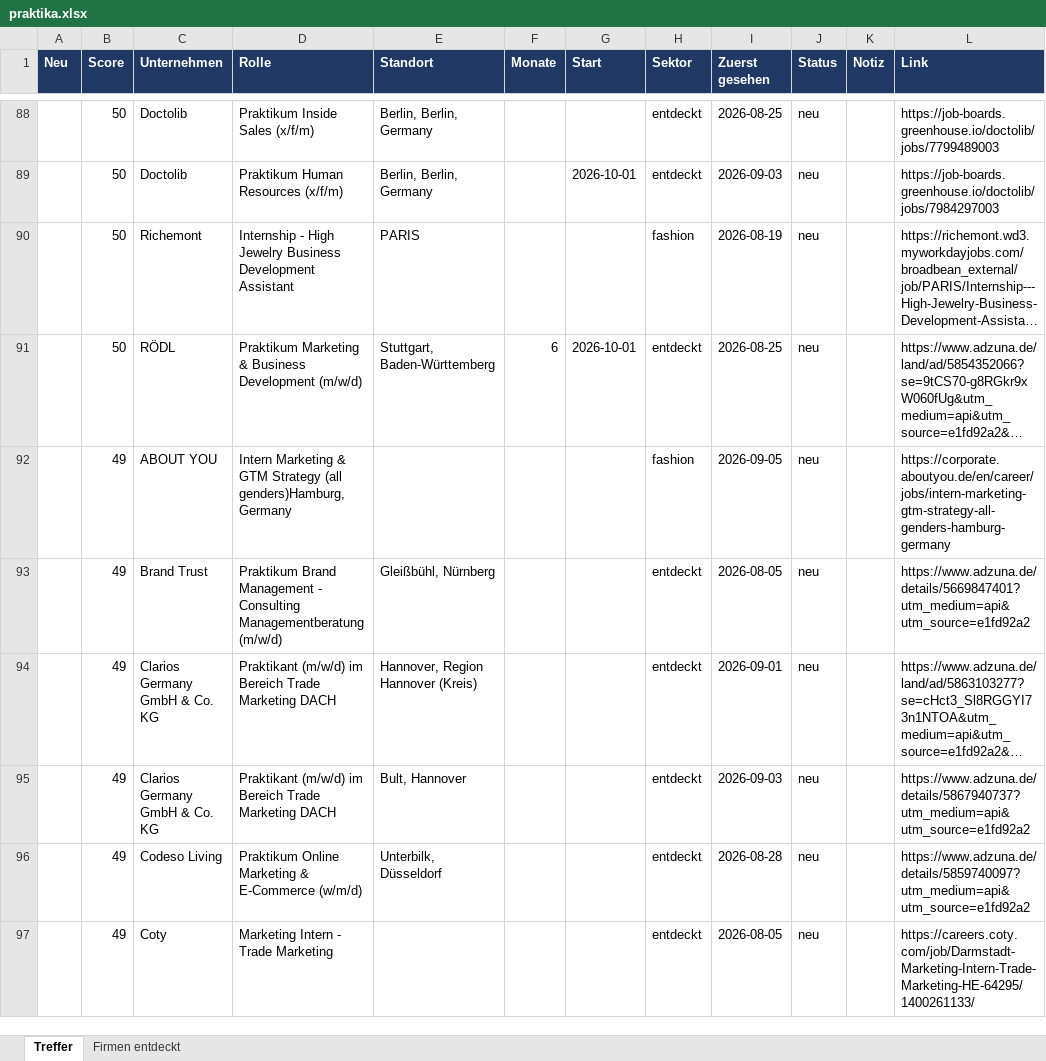
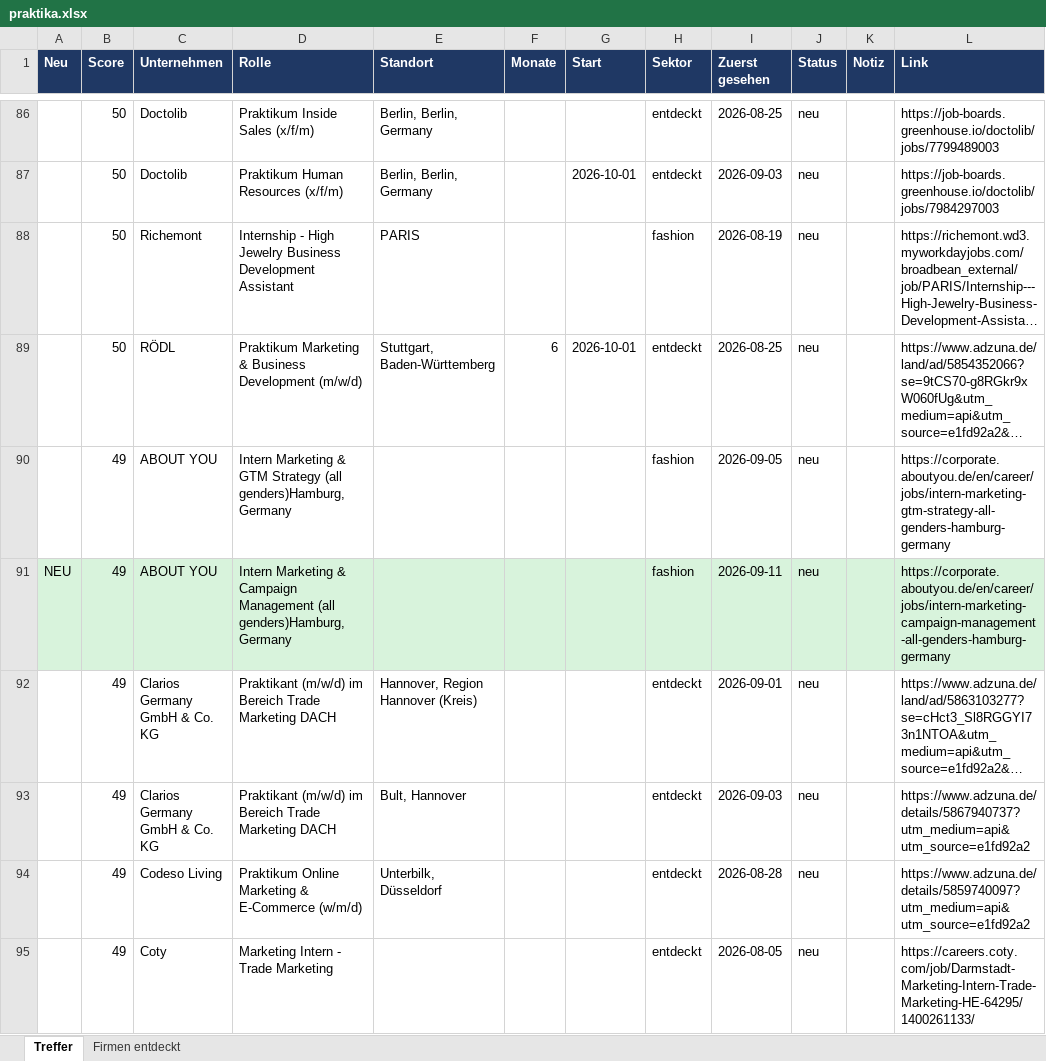
Before and after one commit to MathisKrug/Praktikum-Suchagent, an Excel workbook: docs/praktika.xlsx, sheet Treffer, drawn as a sheet; only a part is shown, gaps mark what is left out; long unchanged cells end in …; values as stored, in another font and other column widths than the file's, no borders; removed rows and columns are numbered as before the commit, all else as after; the diff covers the shown part only; the diff names each change by its address in the sheet, - before the commit and + after, or states it on an @@ line.

```diff
--- a/docs/praktika.xlsx (sheet Treffer)
+++ b/docs/praktika.xlsx (sheet Treffer)
-row 93:  | 49 | Brand Trust | Praktikum Brand Management - Consulting Managementberatung (m/w/d) | Gleißbühl, Nürnberg |  |  | entdeckt | 2026-08-05 | neu |  | https://www.adzuna.de/details/5669847401?utm_medium=api&utm_source=e1fd92a2
+row 91: NEU | 49 | ABOUT YOU | Intern Marketing & Campaign Management (all genders)Hamburg, Germany |  |  |  | fashion | 2026-09-11 | neu |  | https://corporate.aboutyou.de/en/career/jobs/intern-marketing-campaign-management-all-genders-hamburg-germany
```
Also changed, not shown: 4 added rows, 4 removed rows, 1 edited cell and cell formats elsewhere in this sheet, sheet Firmen entdeckt, 2 other files.
